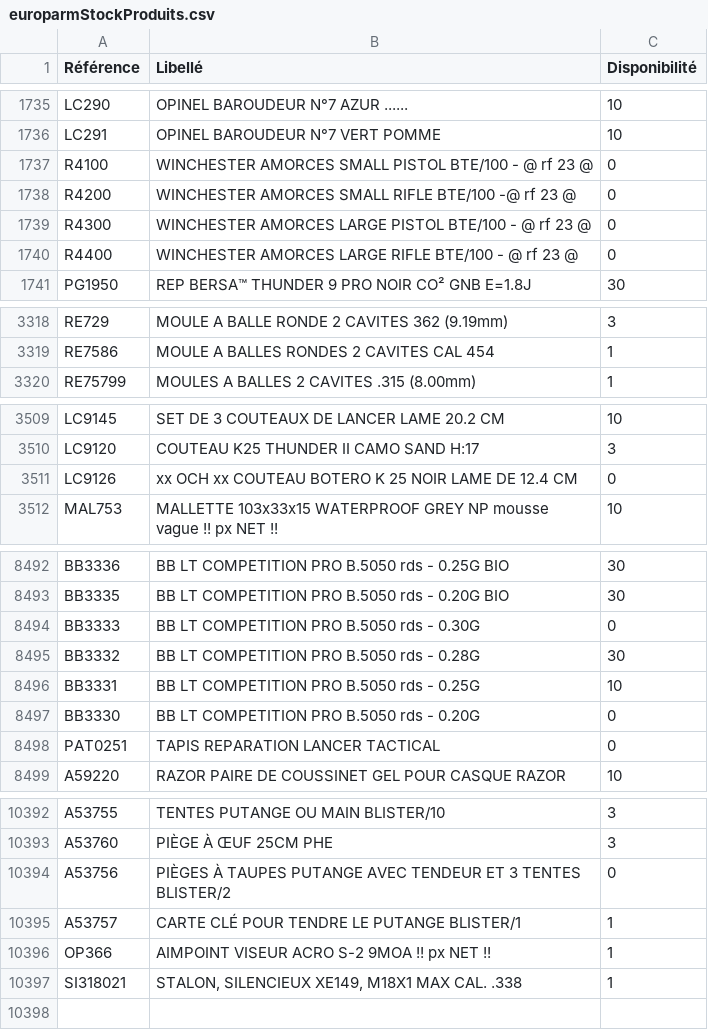
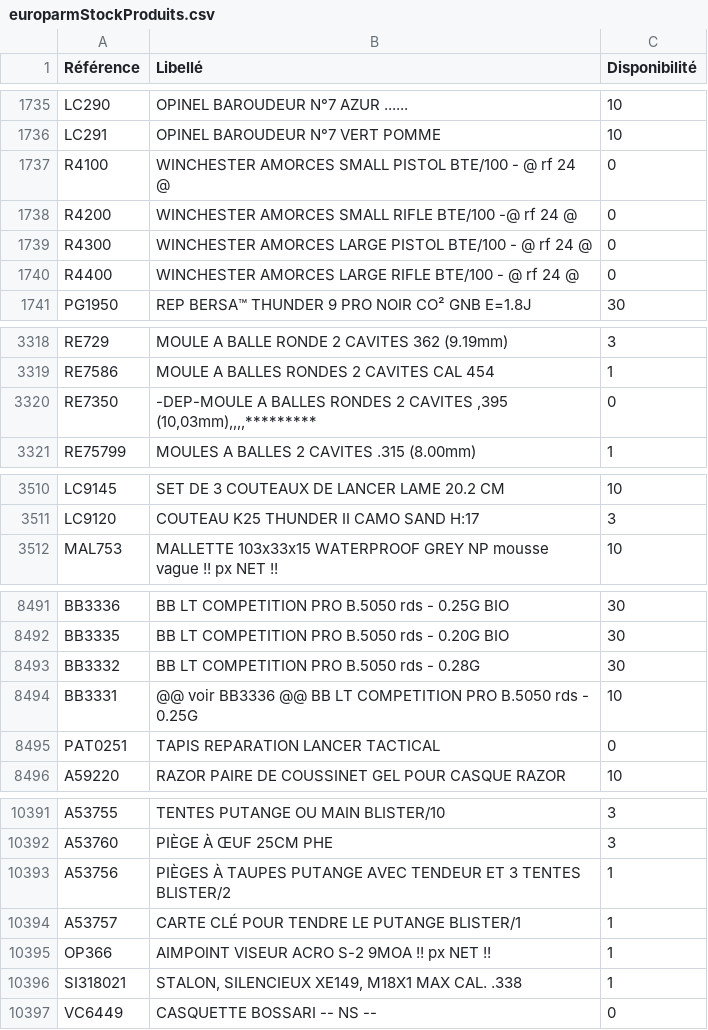
Before and after one commit to Jonathan-djimbi/arsenal-pro, a CSV file: suppliers/europarmStockProduits.csv, drawn as a sheet; only a part is shown, gaps mark what is left out; the diff covers the shown part only.

```diff
--- a/suppliers/europarmStockProduits.csv
+++ b/suppliers/europarmStockProduits.csv
@@ -1736,6 +1736,6 @@ LC290;"OPINEL BAROUDEUR N°7 AZUR ......";10
 LC291;"OPINEL BAROUDEUR N°7 VERT POMME ";10
-R4100;"WINCHESTER AMORCES SMALL PISTOL BTE/100  -  @ rf 23 @";0
-R4200;"WINCHESTER AMORCES SMALL RIFLE BTE/100  -@ rf 23 @";0
-R4300;"WINCHESTER AMORCES LARGE PISTOL BTE/100  - @ rf 23 @";0
-R4400;"WINCHESTER AMORCES LARGE RIFLE BTE/100  - @ rf 23 @";0
+R4100;"WINCHESTER AMORCES SMALL PISTOL BTE/100  -  @ rf 24 @";0
+R4200;"WINCHESTER AMORCES SMALL RIFLE BTE/100  -@ rf 24 @";0
+R4300;"WINCHESTER AMORCES LARGE PISTOL BTE/100  - @ rf 24 @";0
+R4400;"WINCHESTER AMORCES LARGE RIFLE BTE/100  - @ rf 24 @";0
 PG1950;"REP BERSA™ THUNDER 9 PRO NOIR CO² GNB E=1.8J";30
@@ -3319,2 +3319,3 @@ RE729;"MOULE A BALLE RONDE 2 CAVITES 362 (9.19mm)";3
 RE7586;"MOULE A BALLES RONDES 2 CAVITES CAL 454";1
+RE7350;"-DEP-MOULE A BALLES RONDES 2 CAVITES ,395 (10,03mm),,,,*********";0
 RE75799;"MOULES A BALLES 2 CAVITES .315 (8.00mm)";1
@@ -3510,3 +3511,2 @@ LC9145;"SET DE 3 COUTEAUX DE LANCER LAME 20.2 CM";10
 LC9120;"COUTEAU K25 THUNDER II CAMO SAND H:17";3
-LC9126;"xx OCH xx COUTEAU BOTERO K 25 NOIR LAME DE 12.4 CM";0
 MAL753;"MALLETTE 103x33x15 WATERPROOF GREY NP mousse vague  !! px NET !!";10
@@ -8493,6 +8492,4 @@ BB3336;"BB LT COMPETITION PRO B.5050 rds - 0.25G BIO";30
 BB3335;"BB LT COMPETITION PRO B.5050 rds - 0.20G BIO";30
-BB3333;"BB LT COMPETITION PRO B.5050 rds - 0.30G";0
 BB3332;"BB LT COMPETITION PRO B.5050 rds - 0.28G";30
-BB3331;"BB LT COMPETITION PRO B.5050 rds - 0.25G";10
-BB3330;"BB LT COMPETITION PRO B.5050 rds - 0.20G";0
+BB3331;"@@ voir BB3336 @@ BB LT COMPETITION PRO B.5050 rds - 0.25G";10
 PAT0251;"TAPIS REPARATION LANCER TACTICAL";0
@@ -10393,3 +10392,3 @@ A53755;"TENTES PUTANGE OU MAIN BLISTER/10";3
 A53760;"PIÈGE À ŒUF 25CM PHE";3
-A53756;"PIÈGES À TAUPES PUTANGE AVEC TENDEUR ET 3 TENTES BLISTER/2";0
+A53756;"PIÈGES À TAUPES PUTANGE AVEC TENDEUR ET 3 TENTES BLISTER/2";1
 A53757;"CARTE CLÉ POUR TENDRE LE PUTANGE BLISTER/1";1
@@ -10397 +10396,2 @@ OP366;"AIMPOINT VISEUR ACRO S-2 9MOA !! px NET !! ";1
 SI318021;"STALON, SILENCIEUX XE149, M18X1 MAX CAL. .338";1
+VC6449;"CASQUETTE BOSSARI -- NS --";0
```
Also changed, not shown: 2 added rows, 1 removed row, 1 moved row and 74 edited cells elsewhere in this file, suppliers/simacStockProduits.csv, 4 other files.
